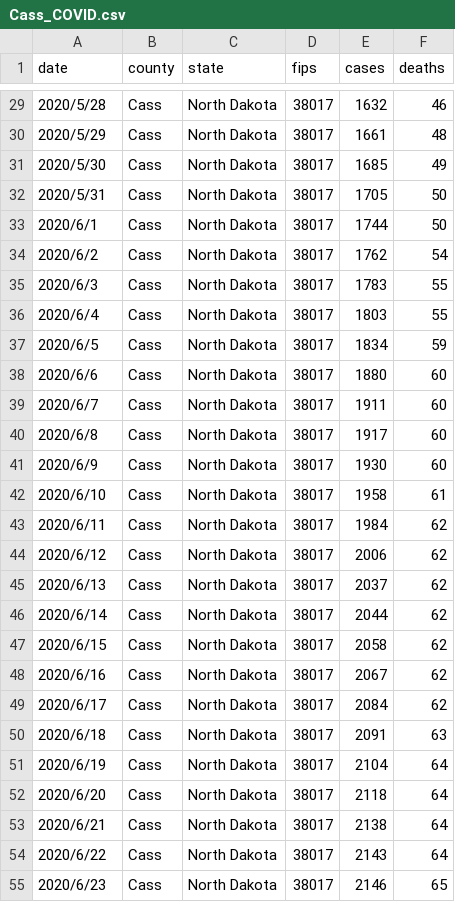
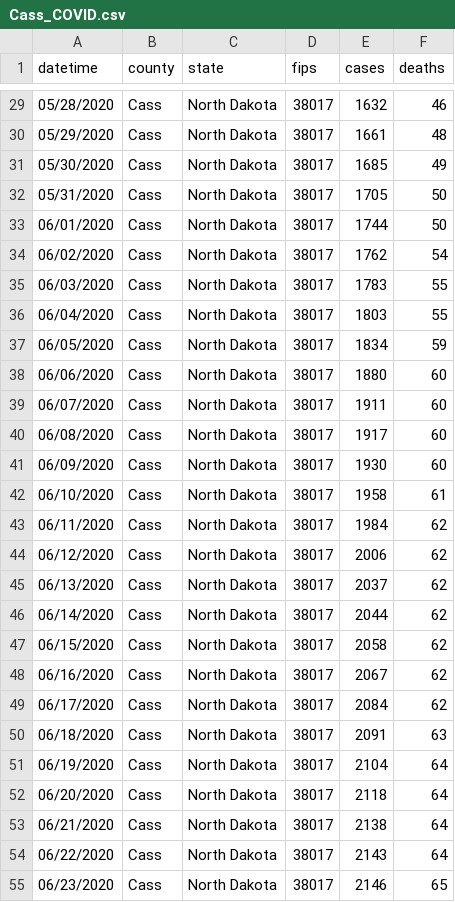
Before and after one commit to klee12/GEOG891_Fall_2021, a CSV file: Project/Cass_COVID.csv, drawn as a sheet; only a part is shown, gaps mark what is left out; the diff covers the shown part only.

```diff
--- a/Project/Cass_COVID.csv
+++ b/Project/Cass_COVID.csv
@@ -1 +1 @@
-date,county,state,fips,cases,deaths
+datetime,county,state,fips,cases,deaths
@@ -29,27 +29,27 @@ date,county,state,fips,cases,deaths
-2020/5/28,Cass,North Dakota,38017,1632,46
-2020/5/29,Cass,North Dakota,38017,1661,48
-2020/5/30,Cass,North Dakota,38017,1685,49
-2020/5/31,Cass,North Dakota,38017,1705,50
-2020/6/1,Cass,North Dakota,38017,1744,50
-2020/6/2,Cass,North Dakota,38017,1762,54
-2020/6/3,Cass,North Dakota,38017,1783,55
-2020/6/4,Cass,North Dakota,38017,1803,55
-2020/6/5,Cass,North Dakota,38017,1834,59
-2020/6/6,Cass,North Dakota,38017,1880,60
-2020/6/7,Cass,North Dakota,38017,1911,60
-2020/6/8,Cass,North Dakota,38017,1917,60
-2020/6/9,Cass,North Dakota,38017,1930,60
-2020/6/10,Cass,North Dakota,38017,1958,61
-2020/6/11,Cass,North Dakota,38017,1984,62
-2020/6/12,Cass,North Dakota,38017,2006,62
-2020/6/13,Cass,North Dakota,38017,2037,62
-2020/6/14,Cass,North Dakota,38017,2044,62
-2020/6/15,Cass,North Dakota,38017,2058,62
-2020/6/16,Cass,North Dakota,38017,2067,62
-2020/6/17,Cass,North Dakota,38017,2084,62
-2020/6/18,Cass,North Dakota,38017,2091,63
-2020/6/19,Cass,North Dakota,38017,2104,64
-2020/6/20,Cass,North Dakota,38017,2118,64
-2020/6/21,Cass,North Dakota,38017,2138,64
-2020/6/22,Cass,North Dakota,38017,2143,64
-2020/6/23,Cass,North Dakota,38017,2146,65
+05/28/2020,Cass,North Dakota,38017,1632,46
+05/29/2020,Cass,North Dakota,38017,1661,48
+05/30/2020,Cass,North Dakota,38017,1685,49
+05/31/2020,Cass,North Dakota,38017,1705,50
+06/01/2020,Cass,North Dakota,38017,1744,50
+06/02/2020,Cass,North Dakota,38017,1762,54
+06/03/2020,Cass,North Dakota,38017,1783,55
+06/04/2020,Cass,North Dakota,38017,1803,55
+06/05/2020,Cass,North Dakota,38017,1834,59
+06/06/2020,Cass,North Dakota,38017,1880,60
+06/07/2020,Cass,North Dakota,38017,1911,60
+06/08/2020,Cass,North Dakota,38017,1917,60
+06/09/2020,Cass,North Dakota,38017,1930,60
+06/10/2020,Cass,North Dakota,38017,1958,61
+06/11/2020,Cass,North Dakota,38017,1984,62
+06/12/2020,Cass,North Dakota,38017,2006,62
+06/13/2020,Cass,North Dakota,38017,2037,62
+06/14/2020,Cass,North Dakota,38017,2044,62
+06/15/2020,Cass,North Dakota,38017,2058,62
+06/16/2020,Cass,North Dakota,38017,2067,62
+06/17/2020,Cass,North Dakota,38017,2084,62
+06/18/2020,Cass,North Dakota,38017,2091,63
+06/19/2020,Cass,North Dakota,38017,2104,64
+06/20/2020,Cass,North Dakota,38017,2118,64
+06/21/2020,Cass,North Dakota,38017,2138,64
+06/22/2020,Cass,North Dakota,38017,2143,64
+06/23/2020,Cass,North Dakota,38017,2146,65
```
Also changed, not shown: 157 edited cells elsewhere in this file, Project/Nuece_COVID.csv, Project/history_data_ND.csv, 5 other files.
